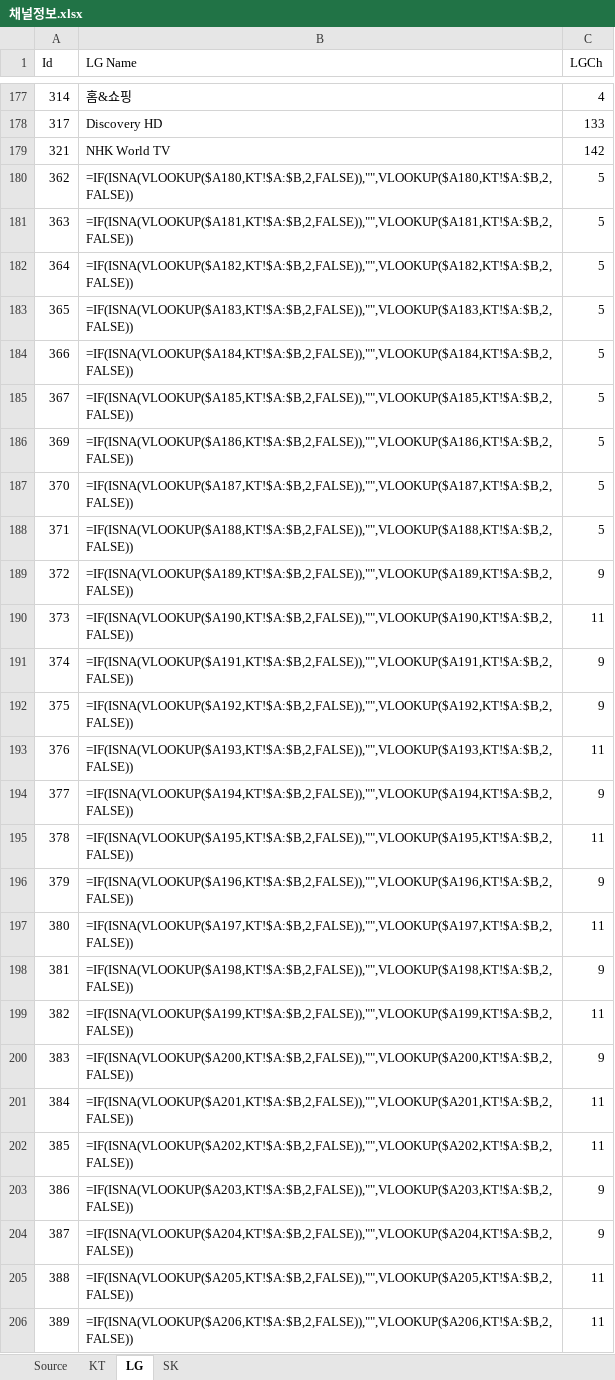
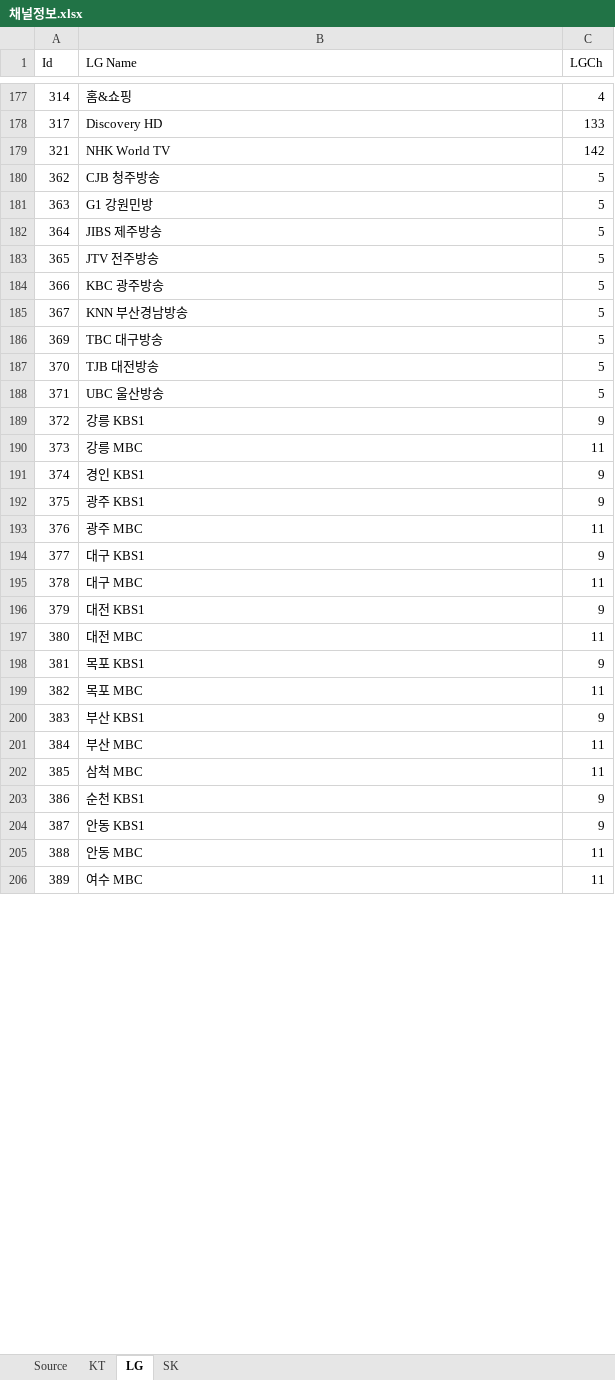
Before and after one commit to jamcat10/epg2xml, an Excel workbook: 채널정보.xlsx, sheet LG, drawn as a sheet; only a part is shown, gaps mark what is left out; values as stored, in another font and other column widths than the file's, no borders; formulas are shown in place of their values; the diff covers the shown part only; the diff names each change by its address in the sheet, - before the commit and + after, or states it on an @@ line.

Commit message:
채널 정보 관리 excel

```diff
--- a/채널정보.xlsx (sheet LG)
+++ b/채널정보.xlsx (sheet LG)
-B180 (LG Name): =IF(ISNA(VLOOKUP($A180,KT!$A:$B,2,FALSE)),"",VLOOKUP($A180,KT!$A:$B,2,FALSE))
+B180 (LG Name): CJB 청주방송
-B181 (LG Name): =IF(ISNA(VLOOKUP($A181,KT!$A:$B,2,FALSE)),"",VLOOKUP($A181,KT!$A:$B,2,FALSE))
+B181 (LG Name): G1 강원민방
-B182 (LG Name): =IF(ISNA(VLOOKUP($A182,KT!$A:$B,2,FALSE)),"",VLOOKUP($A182,KT!$A:$B,2,FALSE))
+B182 (LG Name): JIBS 제주방송
-B183 (LG Name): =IF(ISNA(VLOOKUP($A183,KT!$A:$B,2,FALSE)),"",VLOOKUP($A183,KT!$A:$B,2,FALSE))
+B183 (LG Name): JTV 전주방송
-B184 (LG Name): =IF(ISNA(VLOOKUP($A184,KT!$A:$B,2,FALSE)),"",VLOOKUP($A184,KT!$A:$B,2,FALSE))
+B184 (LG Name): KBC 광주방송
-B185 (LG Name): =IF(ISNA(VLOOKUP($A185,KT!$A:$B,2,FALSE)),"",VLOOKUP($A185,KT!$A:$B,2,FALSE))
+B185 (LG Name): KNN 부산경남방송
-B186 (LG Name): =IF(ISNA(VLOOKUP($A186,KT!$A:$B,2,FALSE)),"",VLOOKUP($A186,KT!$A:$B,2,FALSE))
+B186 (LG Name): TBC 대구방송
-B187 (LG Name): =IF(ISNA(VLOOKUP($A187,KT!$A:$B,2,FALSE)),"",VLOOKUP($A187,KT!$A:$B,2,FALSE))
+B187 (LG Name): TJB 대전방송
-B188 (LG Name): =IF(ISNA(VLOOKUP($A188,KT!$A:$B,2,FALSE)),"",VLOOKUP($A188,KT!$A:$B,2,FALSE))
+B188 (LG Name): UBC 울산방송
-B189 (LG Name): =IF(ISNA(VLOOKUP($A189,KT!$A:$B,2,FALSE)),"",VLOOKUP($A189,KT!$A:$B,2,FALSE))
+B189 (LG Name): 강릉 KBS1
-B190 (LG Name): =IF(ISNA(VLOOKUP($A190,KT!$A:$B,2,FALSE)),"",VLOOKUP($A190,KT!$A:$B,2,FALSE))
+B190 (LG Name): 강릉 MBC
-B191 (LG Name): =IF(ISNA(VLOOKUP($A191,KT!$A:$B,2,FALSE)),"",VLOOKUP($A191,KT!$A:$B,2,FALSE))
+B191 (LG Name): 경인 KBS1
-B192 (LG Name): =IF(ISNA(VLOOKUP($A192,KT!$A:$B,2,FALSE)),"",VLOOKUP($A192,KT!$A:$B,2,FALSE))
+B192 (LG Name): 광주 KBS1
-B193 (LG Name): =IF(ISNA(VLOOKUP($A193,KT!$A:$B,2,FALSE)),"",VLOOKUP($A193,KT!$A:$B,2,FALSE))
+B193 (LG Name): 광주 MBC
-B194 (LG Name): =IF(ISNA(VLOOKUP($A194,KT!$A:$B,2,FALSE)),"",VLOOKUP($A194,KT!$A:$B,2,FALSE))
+B194 (LG Name): 대구 KBS1
-B195 (LG Name): =IF(ISNA(VLOOKUP($A195,KT!$A:$B,2,FALSE)),"",VLOOKUP($A195,KT!$A:$B,2,FALSE))
+B195 (LG Name): 대구 MBC
-B196 (LG Name): =IF(ISNA(VLOOKUP($A196,KT!$A:$B,2,FALSE)),"",VLOOKUP($A196,KT!$A:$B,2,FALSE))
+B196 (LG Name): 대전 KBS1
-B197 (LG Name): =IF(ISNA(VLOOKUP($A197,KT!$A:$B,2,FALSE)),"",VLOOKUP($A197,KT!$A:$B,2,FALSE))
+B197 (LG Name): 대전 MBC
-B198 (LG Name): =IF(ISNA(VLOOKUP($A198,KT!$A:$B,2,FALSE)),"",VLOOKUP($A198,KT!$A:$B,2,FALSE))
+B198 (LG Name): 목포 KBS1
-B199 (LG Name): =IF(ISNA(VLOOKUP($A199,KT!$A:$B,2,FALSE)),"",VLOOKUP($A199,KT!$A:$B,2,FALSE))
+B199 (LG Name): 목포 MBC
-B200 (LG Name): =IF(ISNA(VLOOKUP($A200,KT!$A:$B,2,FALSE)),"",VLOOKUP($A200,KT!$A:$B,2,FALSE))
+B200 (LG Name): 부산 KBS1
-B201 (LG Name): =IF(ISNA(VLOOKUP($A201,KT!$A:$B,2,FALSE)),"",VLOOKUP($A201,KT!$A:$B,2,FALSE))
+B201 (LG Name): 부산 MBC
-B202 (LG Name): =IF(ISNA(VLOOKUP($A202,KT!$A:$B,2,FALSE)),"",VLOOKUP($A202,KT!$A:$B,2,FALSE))
+B202 (LG Name): 삼척 MBC
-B203 (LG Name): =IF(ISNA(VLOOKUP($A203,KT!$A:$B,2,FALSE)),"",VLOOKUP($A203,KT!$A:$B,2,FALSE))
+B203 (LG Name): 순천 KBS1
-B204 (LG Name): =IF(ISNA(VLOOKUP($A204,KT!$A:$B,2,FALSE)),"",VLOOKUP($A204,KT!$A:$B,2,FALSE))
+B204 (LG Name): 안동 KBS1
-B205 (LG Name): =IF(ISNA(VLOOKUP($A205,KT!$A:$B,2,FALSE)),"",VLOOKUP($A205,KT!$A:$B,2,FALSE))
+B205 (LG Name): 안동 MBC
-B206 (LG Name): =IF(ISNA(VLOOKUP($A206,KT!$A:$B,2,FALSE)),"",VLOOKUP($A206,KT!$A:$B,2,FALSE))
+B206 (LG Name): 여수 MBC
```
Also changed, not shown: 19 edited cells elsewhere in this sheet, sheet Source, sheet SK, sheet KT.
